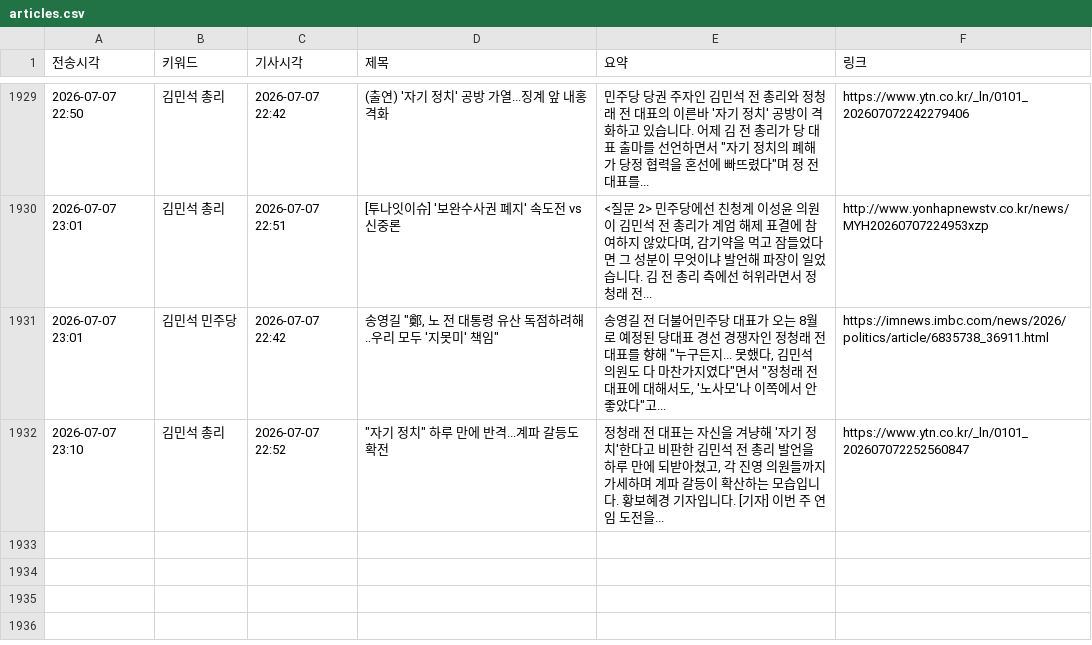
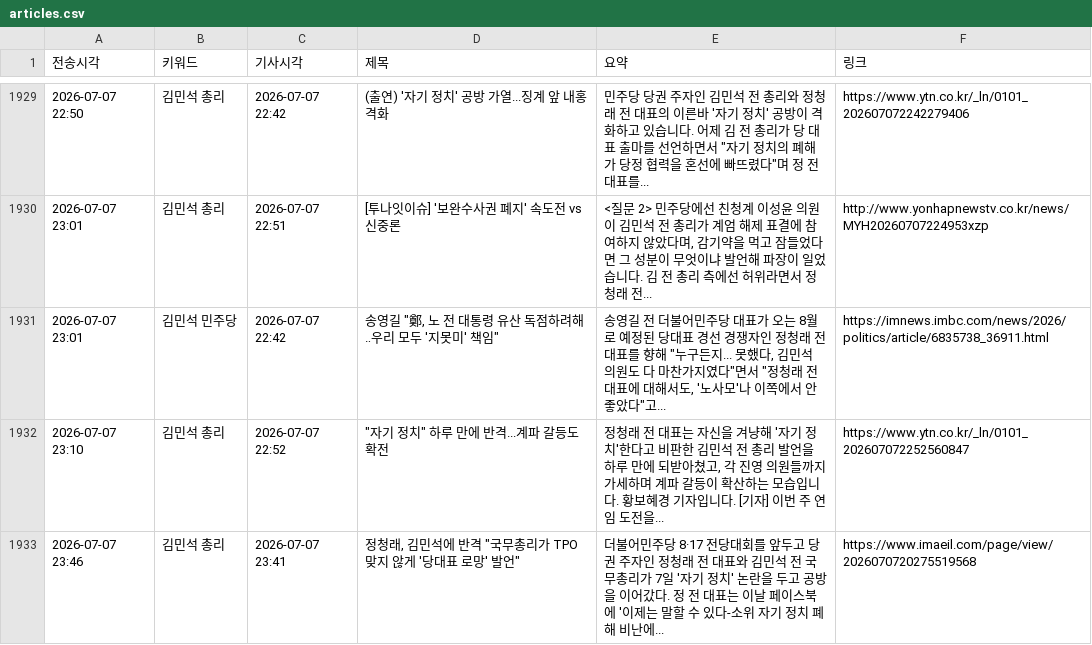
Before and after one commit to linphyca-sys/telegram-news-bot, a CSV file: articles.csv, drawn as a sheet; only a part is shown, gaps mark what is left out.

```diff
--- a/articles.csv
+++ b/articles.csv
@@ -1932 +1932,2 @@
 2026-07-07 23:10,김민석 총리,2026-07-07 22:52,"""자기 정치"" 하루 만에 반격...계파 갈등도 확전","정청래 전 대표는 자신을 겨냥해 '자기 정치'한다고 비판한 김민석 전 총리 발언을 하루 만에 되받아쳤고, 각 진영 의원들까지 가세하며 계파 갈등이 확산하는 모습입니다. 황보혜경 기자입니다. [기자] 이번 주 연임 도전을...",https://www.ytn.co.kr/_ln/0101_202607072252560847
+2026-07-07 23:46,김민석 총리,2026-07-07 23:41,"정청래, 김민석에 반격 ""국무총리가 TPO 맞지 않게 '당대표 로망' 발언""",더불어민주당 8·17 전당대회를 앞두고 당권 주자인 정청래 전 대표와 김민석 전 국무총리가 7일 '자기 정치' 논란을 두고 공방을 이어갔다. 정 전 대표는 이날 페이스북에 '이제는 말할 수 있다-소위 자기 정치 폐해 비난에...,https://www.imaeil.com/page/view/2026070720275519568
```
Also changed, not shown: 1 other file.
